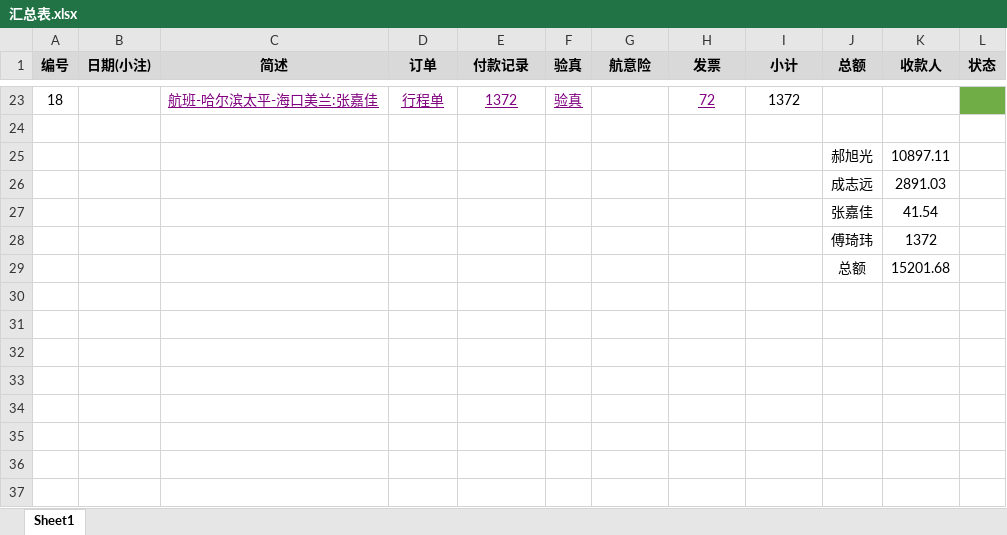
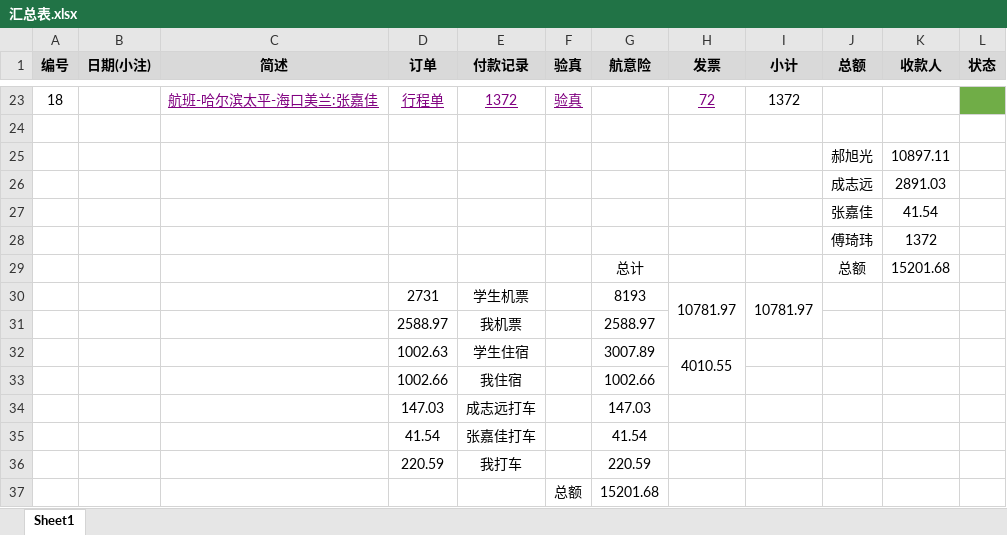
Before and after one commit to xhao79/smartcar_2024, an Excel workbook: expense/国赛/汇总表.xlsx, sheet Sheet1, drawn as a sheet; only a part is shown, gaps mark what is left out; values as stored, in another font and other column widths than the file's, no borders; conditional formats not drawn; the diff names each change by its address in the sheet, - before the commit and + after, or states it on an @@ line.

Commit message:
统计数字，用于确认各人的费用金额

```diff
--- a/expense/国赛/汇总表.xlsx (sheet Sheet1)
+++ b/expense/国赛/汇总表.xlsx (sheet Sheet1)
-G29 (航意险): (empty)
+G29 (航意险): 总计
+row 30:  |  |  | 2731 | 学生机票 |  | 8193 | 10781.97 | 10781.97
+row 31:  |  |  | 2588.97 | 我机票 |  | 2588.97
+row 32:  |  |  | 1002.63 | 学生住宿 |  | 3007.89 | 4010.55
+row 33:  |  |  | 1002.66 | 我住宿 |  | 1002.66
+row 34:  |  |  | 147.03 | 成志远打车 |  | 147.03
+row 35:  |  |  | 41.54 | 张嘉佳打车 |  | 41.54
+row 36:  |  |  | 220.59 | 我打车 |  | 220.59
+row 37:  |  |  |  |  | 总额 | 15201.68
```
